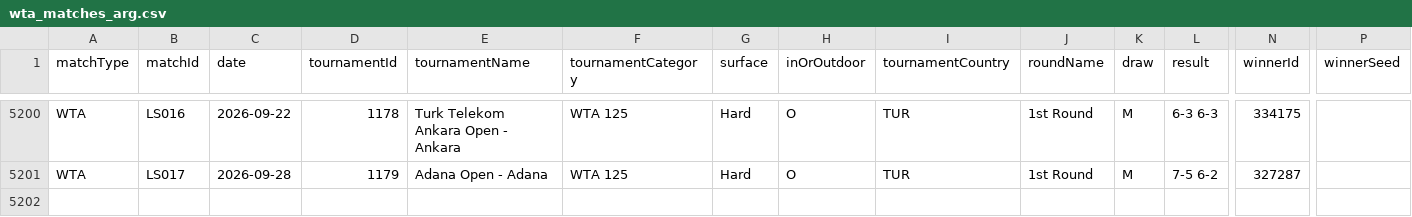
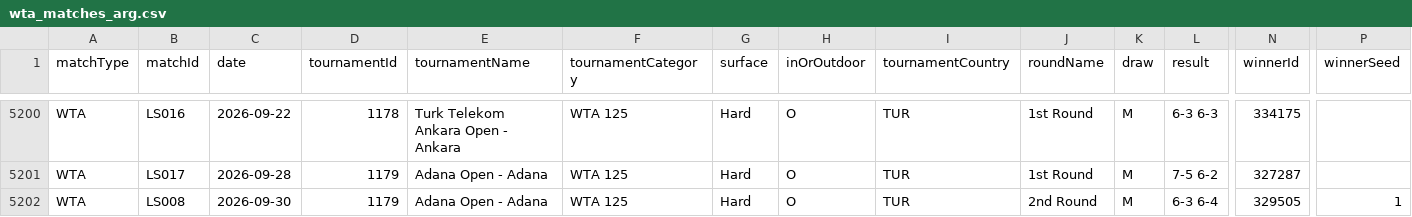
Before and after one commit to tomistgg/tenis-fem-arg, a CSV file: data/wta_matches_arg.csv, drawn as a sheet; only a part is shown, gaps mark what is left out; rows hold the shown columns only; the diff names each change by its address in the sheet, - before the commit and + after, or states it on an @@ line.

```diff
--- a/data/wta_matches_arg.csv
+++ b/data/wta_matches_arg.csv
+row 5202: WTA | LS008 | 2026-09-30 | 1179 | Adana Open - Adana | WTA 125 | Hard | O | TUR | 2nd Round | M | 6-3 6-4 | 329505 | 1
```
Also changed, not shown: 4 other files.
